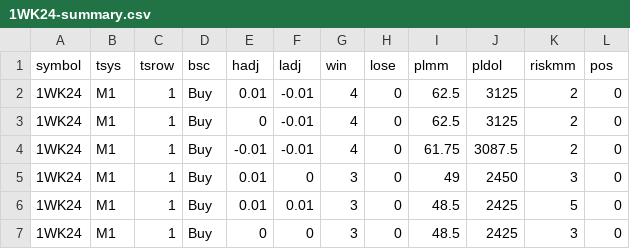
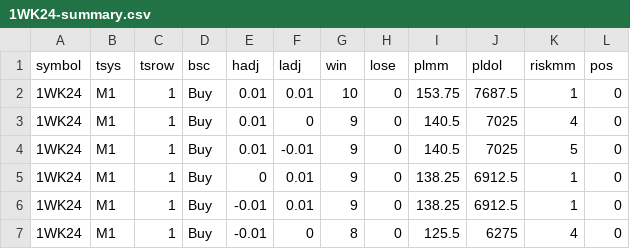
Before and after one commit to LarryCalvert/charts2, a CSV file: data/1WK24-summary.csv, drawn as a sheet; only a part is shown; the diff covers the shown part only.

```diff
--- a/data/1WK24-summary.csv
+++ b/data/1WK24-summary.csv
@@ -1,7 +1,7 @@
 symbol,tsys,tsrow,bsc,hadj,ladj,win,lose,plmm,pldol,riskmm,pos
-1WK24,M1,1,Buy,0.01,-0.01,4,0,62.5,3125,2,0
-1WK24,M1,1,Buy,0,-0.01,4,0,62.5,3125,2,0
-1WK24,M1,1,Buy,-0.01,-0.01,4,0,61.75,3087.5,2,0
-1WK24,M1,1,Buy,0.01,0,3,0,49,2450,3,0
-1WK24,M1,1,Buy,0.01,0.01,3,0,48.5,2425,5,0
-1WK24,M1,1,Buy,0,0,3,0,48.5,2425,3,0
+1WK24,M1,1,Buy,0.01,0.01,10,0,153.75,7687.5,1,0
+1WK24,M1,1,Buy,0.01,0,9,0,140.5,7025,4,0
+1WK24,M1,1,Buy,0.01,-0.01,9,0,140.5,7025,5,0
+1WK24,M1,1,Buy,0,0.01,9,0,138.25,6912.5,1,0
+1WK24,M1,1,Buy,-0.01,0.01,9,0,138.25,6912.5,1,0
+1WK24,M1,1,Buy,-0.01,0,8,0,125.5,6275,4,0
```
Also changed, not shown: 15 edited cells elsewhere in this file, data/1WK24-orders-filled.csv, data/1WK24-orders.csv, 11 other files.
